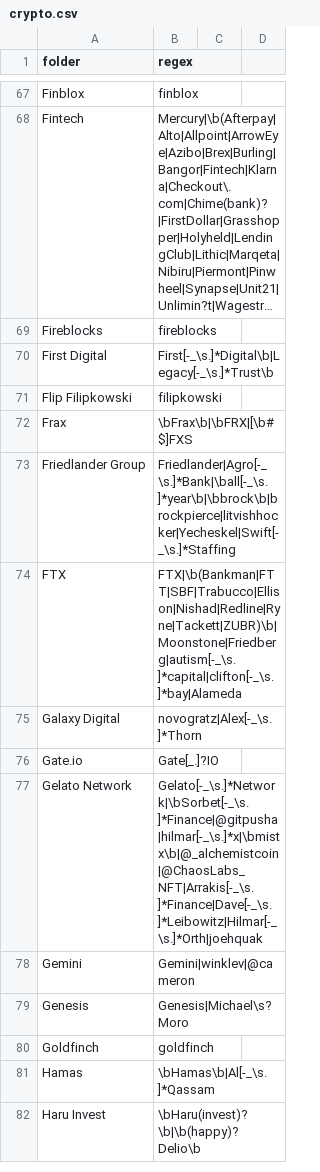
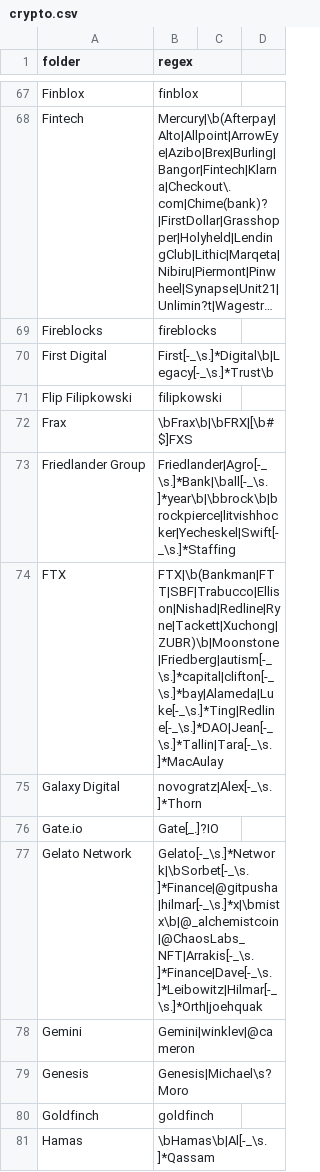
Before and after one commit to michelcrypt4d4mus/clown_sort, a CSV file: clown_sort/sorting_rules/crypto.csv, drawn as a sheet; only a part is shown, gaps mark what is left out; the shorter side is filled out with more unchanged rows; long unchanged cells end in …; the diff covers the shown part only.

Commit message:
rules

```diff
--- a/clown_sort/sorting_rules/crypto.csv
+++ b/clown_sort/sorting_rules/crypto.csv
@@ -73,3 +73,3 @@ Frax,\bFrax\b|\bFRX|[\b#$]FXS
 Friedlander Group,Friedlander|Agro[-_\s.]*Bank|\ball[-_\s.]*year\b|\bbrock\b|brockpierce|litvishhocker|Yecheskel|Swift[-_\s.]*Staffing
-FTX,FTX|\b(Bankman|FTT|SBF|Trabucco|Ellison|Nishad|Redline|Ryne|Tackett|ZUBR)\b|Moonstone|Friedberg|autism[-_\s.]*capital|clifton[-_\s.]*bay|Alameda
+FTX,FTX|\b(Bankman|FTT|SBF|Trabucco|Ellison|Nishad|Redline|Ryne|Tackett|Xuchong|ZUBR)\b|Moonstone|Friedberg|autism[-_\s.]*capital|clifton[-_\s.]*bay|Alameda|Luke[-_\s.]*Ting|Redline[-_\s.]*DAO|Jean[-_\s.]*Tallin|Tara[-_\s.]*MacAulay
 Galaxy Digital,novogratz|Alex[-_\s.]*Thorn
```
Also changed, not shown: 4 edited cells elsewhere in this file.
